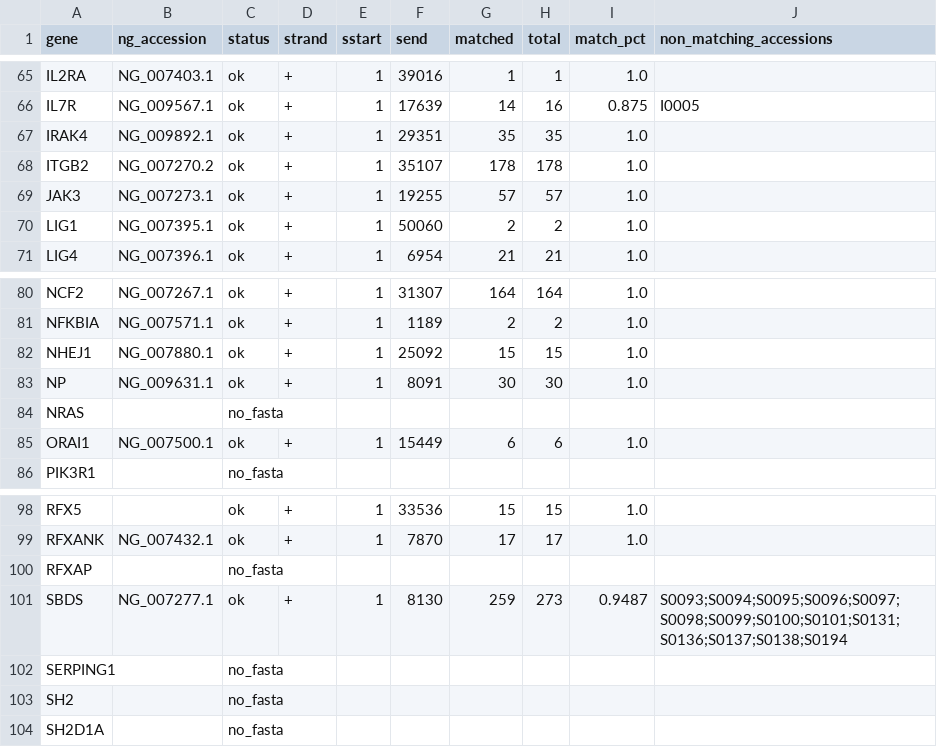
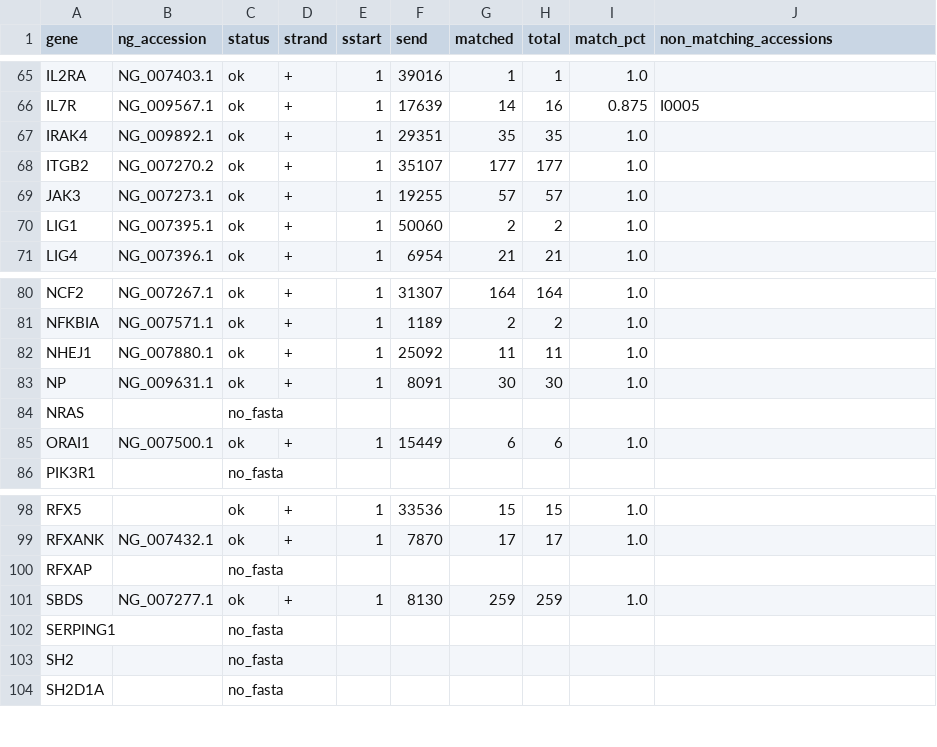
Before and after one commit to knn1996/Migrating-BMC-IDBases-to-LOVD, a CSV file: 04_Mutation_Processing/Output/Step2_RefCheck/lrg_offset_results.csv, drawn as a sheet; only a part is shown, gaps mark what is left out.

```diff
--- a/04_Mutation_Processing/Output/Step2_RefCheck/lrg_offset_results.csv
+++ b/04_Mutation_Processing/Output/Step2_RefCheck/lrg_offset_results.csv
@@ -67,3 +67,3 @@ IL7R,NG_009567.1,ok,+,1,17639,14,16,0.875,I0005
 IRAK4,NG_009892.1,ok,+,1,29351,35,35,1.0,
-ITGB2,NG_007270.2,ok,+,1,35107,178,178,1.0,
+ITGB2,NG_007270.2,ok,+,1,35107,177,177,1.0,
 JAK3,NG_007273.1,ok,+,1,19255,57,57,1.0,
@@ -81,3 +81,3 @@ NCF2,NG_007267.1,ok,+,1,31307,164,164,1.0,
 NFKBIA,NG_007571.1,ok,+,1,1189,2,2,1.0,
-NHEJ1,NG_007880.1,ok,+,1,25092,15,15,1.0,
+NHEJ1,NG_007880.1,ok,+,1,25092,11,11,1.0,
 NP,NG_009631.1,ok,+,1,8091,30,30,1.0,
@@ -100,3 +100,3 @@ RFXANK,NG_007432.1,ok,+,1,7870,17,17,1.0,
 RFXAP,,no_fasta,,,,,,,
-SBDS,NG_007277.1,ok,+,1,8130,259,273,0.9487,S0093;S0094;S0095;S0096;S0097;S0098;S0099;S0100;S0101;S0131;S0136;S0137;S0138;S0194
+SBDS,NG_007277.1,ok,+,1,8130,259,259,1.0,
 SERPING1,,no_fasta,,,,,,,
```
Also changed, not shown: 04_Mutation_Processing/Output/Step2_RefCheck/reference_check_source_1.tsv, 04_Mutation_Processing/Output/Step6_Mutalyzer/mutalyzer_input.tsv, 14 other files.
